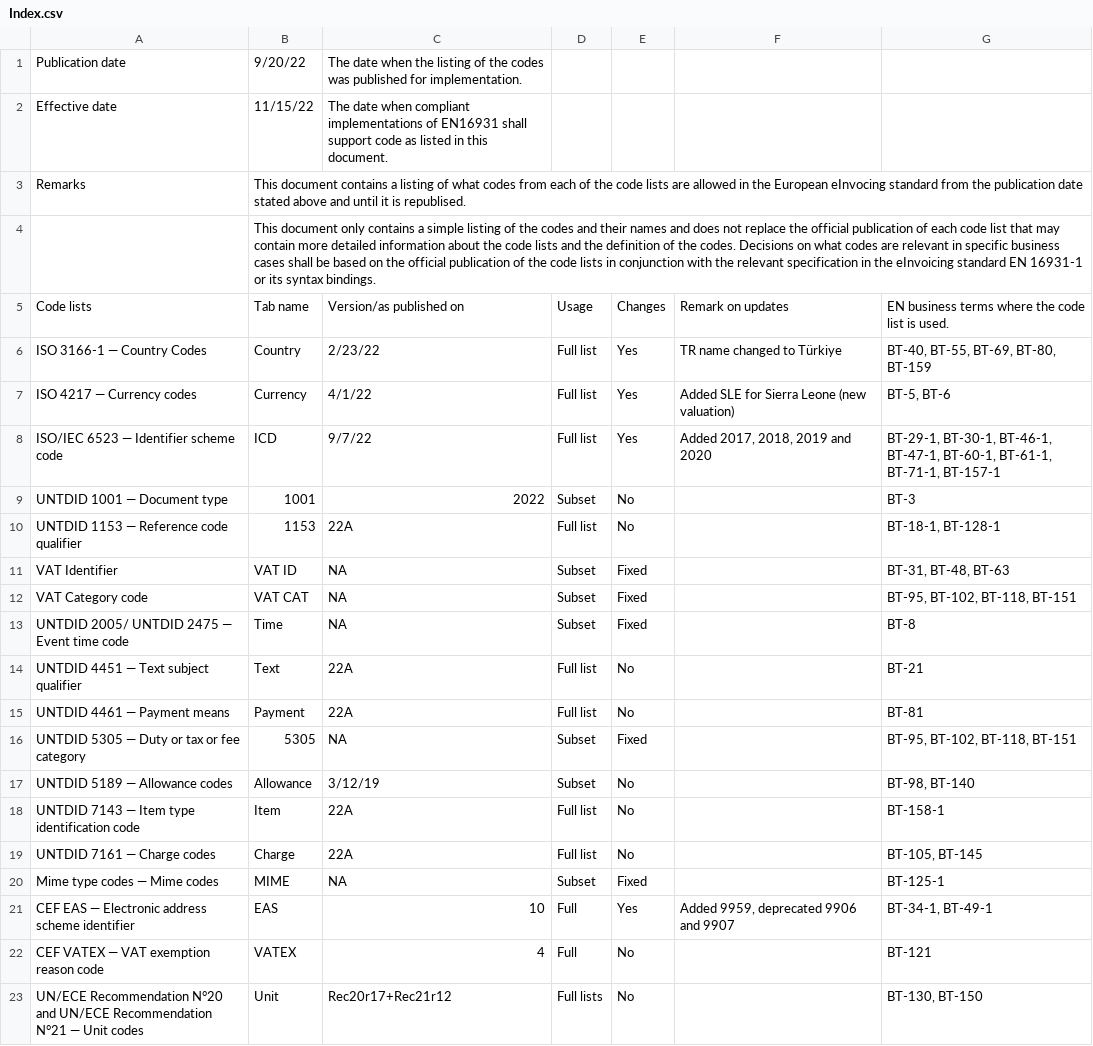
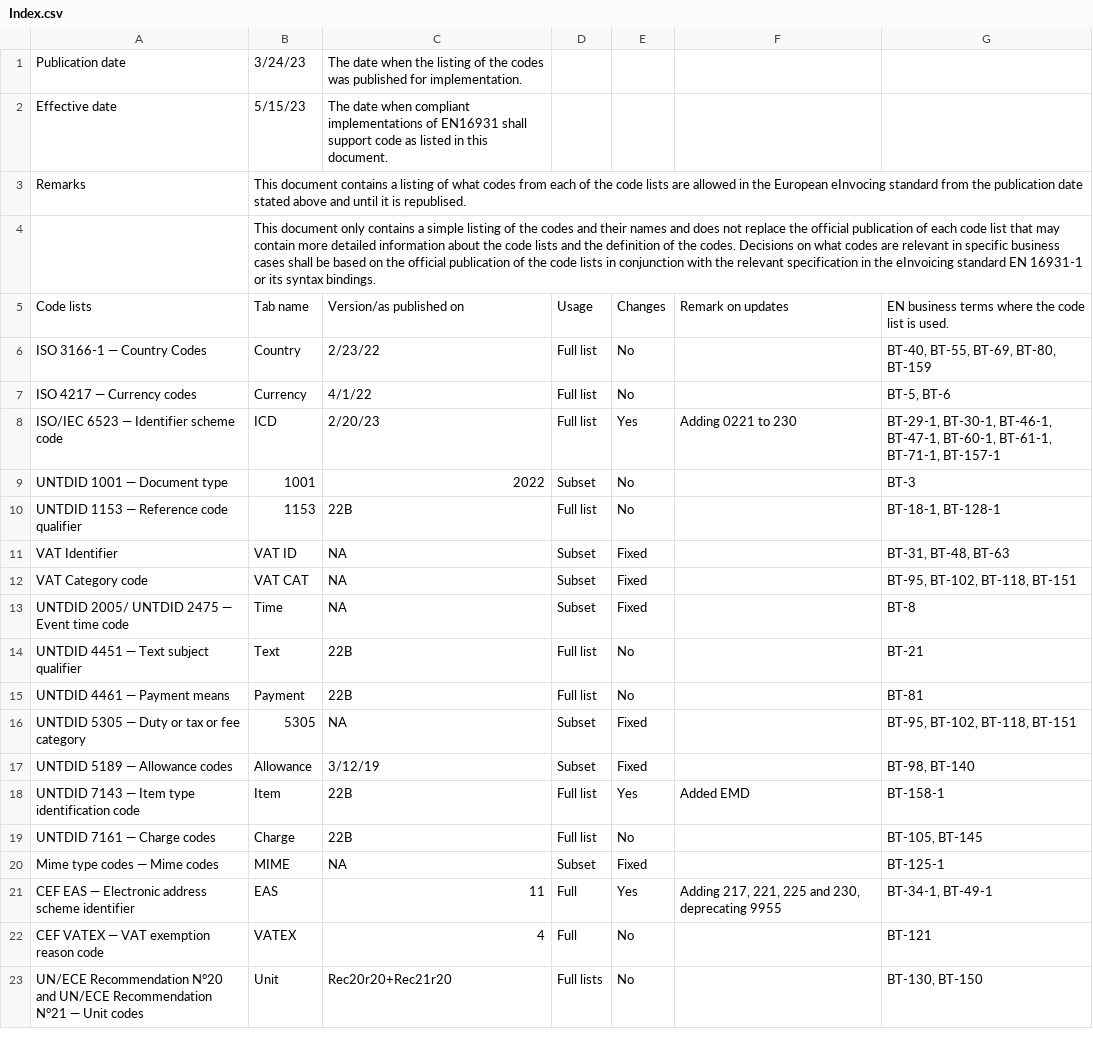
Before and after one commit to svanteschubert/EU-Codelist-Normalizer, a CSV file: xlsx/Index.csv, drawn as a sheet.

```diff
--- a/xlsx/Index.csv
+++ b/xlsx/Index.csv
@@ -1,3 +1,3 @@
-"Publication date","9/20/22","The date when the listing of the codes was published for implementation.","","","",""
-"Effective date","11/15/22","The date when compliant implementations of EN16931 shall support code as listed in this document.","","","",""
+"Publication date","3/24/23","The date when the listing of the codes was published for implementation.","","","",""
+"Effective date","5/15/23","The date when compliant implementations of EN16931 shall support code as listed in this document.","","","",""
 "Remarks","This document contains a listing of what codes from each of the code lists are allowed in the European eInvocing standard from the publication date stated above and until it is republised.","","","","",""
@@ -5,7 +5,7 @@
 "Code lists","Tab name","Version/as published on","Usage","Changes","Remark on updates","EN business terms where the code list is used."
-"ISO 3166-1 — Country Codes","Country","2/23/22","Full list","Yes","TR name changed to Türkiye","BT-40, BT-55, BT-69, BT-80, BT-159"
-"ISO 4217 — Currency codes","Currency","4/1/22","Full list","Yes","Added SLE for Sierra Leone (new valuation)","BT-5, BT-6"
-"ISO/IEC 6523 — Identifier scheme code","ICD","9/7/22","Full list","Yes","Added 2017, 2018, 2019 and 2020","BT-29-1, BT-30-1, BT-46-1, BT-47-1, BT-60-1, BT-61-1, BT-71-1, BT-157-1"
+"ISO 3166-1 — Country Codes","Country","2/23/22","Full list","No","","BT-40, BT-55, BT-69, BT-80, BT-159"
+"ISO 4217 — Currency codes","Currency","4/1/22","Full list","No","","BT-5, BT-6"
+"ISO/IEC 6523 — Identifier scheme code","ICD","2/20/23","Full list","Yes","Adding 0221 to 230","BT-29-1, BT-30-1, BT-46-1, BT-47-1, BT-60-1, BT-61-1, BT-71-1, BT-157-1"
 "UNTDID 1001 — Document type","1001","2022","Subset","No","","BT-3"
-"UNTDID 1153 — Reference code qualifier","1153","22A","Full list","No","","BT-18-1, BT-128-1"
+"UNTDID 1153 — Reference code qualifier","1153","22B","Full list","No","","BT-18-1, BT-128-1"
 "VAT Identifier","VAT ID","NA","Subset","Fixed","","BT-31, BT-48, BT-63"
@@ -13,11 +13,11 @@
 "UNTDID 2005/ UNTDID 2475 — Event time code","Time","NA","Subset","Fixed","","BT-8"
-"UNTDID 4451 — Text subject qualifier","Text","22A","Full list","No","","BT-21"
-"UNTDID 4461 — Payment means","Payment","22A","Full list","No","","BT-81"
+"UNTDID 4451 — Text subject qualifier","Text","22B","Full list","No","","BT-21"
+"UNTDID 4461 — Payment means","Payment","22B","Full list","No","","BT-81"
 "UNTDID 5305  — Duty or tax or fee category","5305","NA","Subset","Fixed","","BT-95, BT-102, BT-118, BT-151"
-"UNTDID 5189 — Allowance codes","Allowance","3/12/19","Subset","No","","BT-98, BT-140"
-"UNTDID 7143 — Item type identification code","Item","22A","Full list","No","","BT-158-1"
-"UNTDID 7161 — Charge codes","Charge","22A","Full list","No","","BT-105, BT-145"
+"UNTDID 5189 — Allowance codes","Allowance","3/12/19","Subset","Fixed","","BT-98, BT-140"
+"UNTDID 7143 — Item type identification code","Item","22B","Full list","Yes","Added EMD","BT-158-1"
+"UNTDID 7161 — Charge codes","Charge","22B","Full list","No","","BT-105, BT-145"
 "Mime type codes — Mime codes","MIME","NA","Subset","Fixed","","BT-125-1"
-"CEF EAS — Electronic address scheme identifier","EAS","10","Full","Yes","Added 9959, deprecated 9906 and 9907","BT-34-1, BT-49-1"
+"CEF EAS — Electronic address scheme identifier","EAS","11","Full","Yes","Adding 217, 221, 225 and 230, deprecating 9955","BT-34-1, BT-49-1"
 "CEF VATEX — VAT exemption reason code","VATEX","4","Full","No","","BT-121"
-"UN/ECE Recommendation N°20 and UN/ECE Recommendation N°21 — Unit codes","Unit","Rec20r17+Rec21r12","Full lists","No","","BT-130, BT-150"
+"UN/ECE Recommendation N°20 and UN/ECE Recommendation N°21 — Unit codes","Unit","Rec20r20+Rec21r20","Full lists","No","","BT-130, BT-150"
```
Also changed, not shown: xlsx/EAS.csv, xlsx/ICD.csv, 17 other files.
